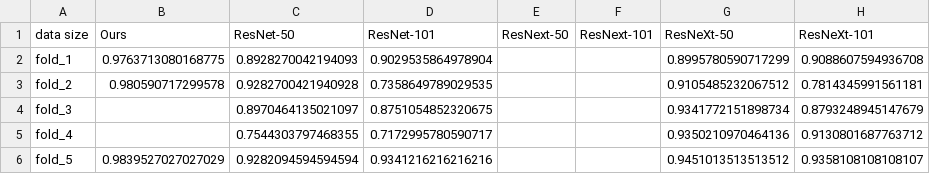
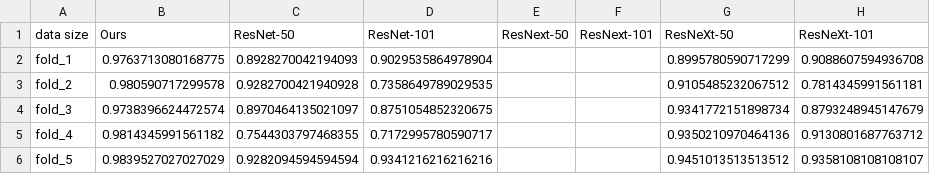
Before and after one commit to Deep-Fusion-Innovators/paper-Cervical-Cancer-Detection, a CSV file: data/train_accuracy_data_CV.csv, drawn as a sheet.

```diff
--- a/data/train_accuracy_data_CV.csv
+++ b/data/train_accuracy_data_CV.csv
@@ -3,4 +3,4 @@ fold_1,0.9763713080168775,0.8928270042194093,0.9029535864978904,,,0.899578059071
 fold_2,0.980590717299578,0.9282700421940928,0.7358649789029535,,,0.9105485232067512,0.7814345991561181
-fold_3,,0.8970464135021097,0.8751054852320675,,,0.9341772151898734,0.8793248945147679
-fold_4,,0.7544303797468355,0.7172995780590717,,,0.9350210970464136,0.9130801687763712
+fold_3,0.9738396624472574,0.8970464135021097,0.8751054852320675,,,0.9341772151898734,0.8793248945147679
+fold_4,0.9814345991561182,0.7544303797468355,0.7172995780590717,,,0.9350210970464136,0.9130801687763712
 fold_5,0.9839527027027029,0.9282094594594594,0.9341216216216216,,,0.9451013513513512,0.9358108108108107
```
Also changed, not shown: data/accuracy_data_CV.csv, 1 other file.
